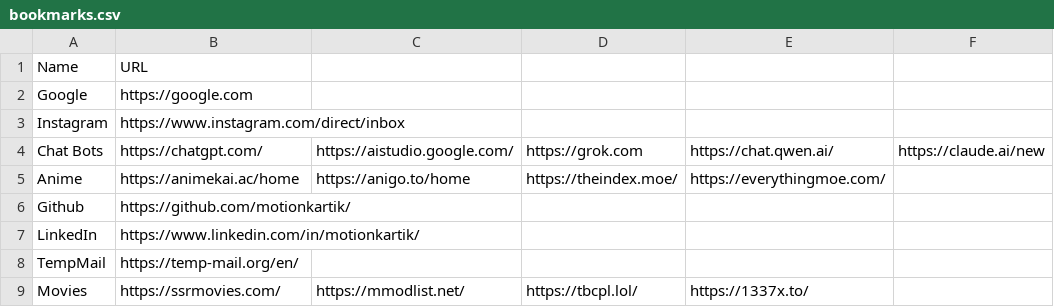
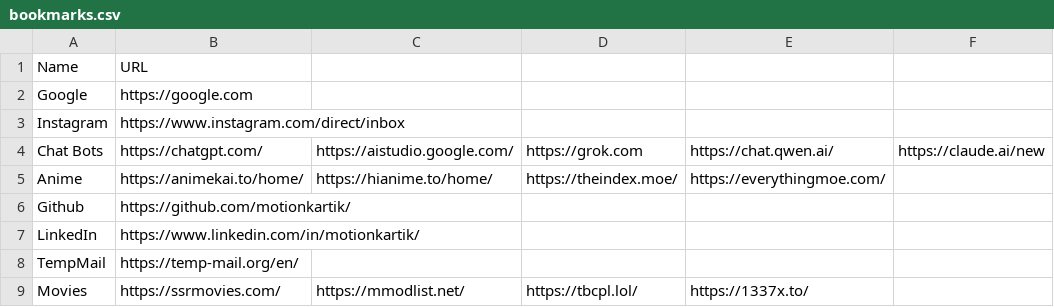
Before and after one commit to motionkartik/startpage01, a CSV file: bookmarks.csv, drawn as a sheet; only a part is shown; the diff names each change by its address in the sheet, - before the commit and + after, or states it on an @@ line.

Commit message:
Replaced Anigo (dead) with Hianime

```diff
--- a/bookmarks.csv
+++ b/bookmarks.csv
-B5: https://animekai.ac/home
+B5: https://animekai.to/home/
-C5: https://anigo.to/home
+C5: https://hianime.to/home/
```
